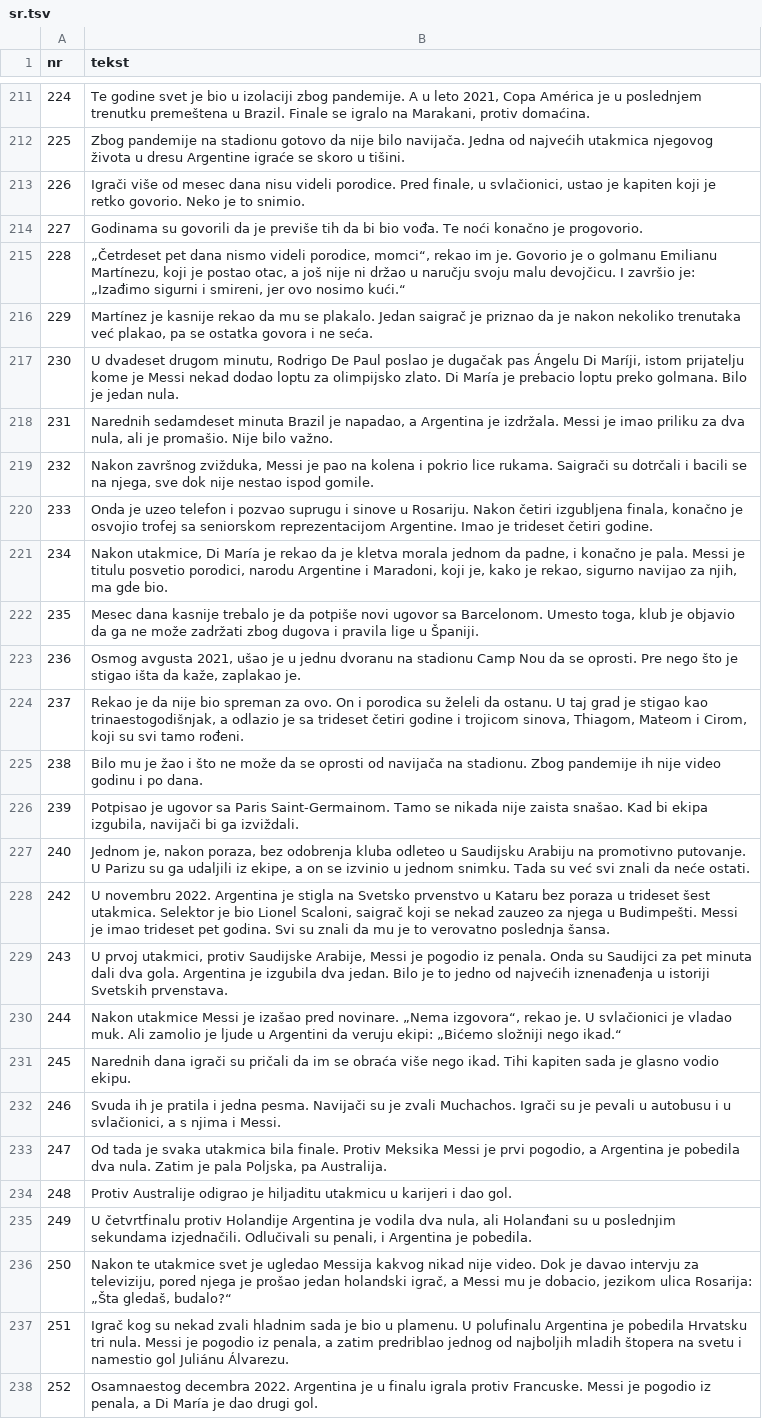
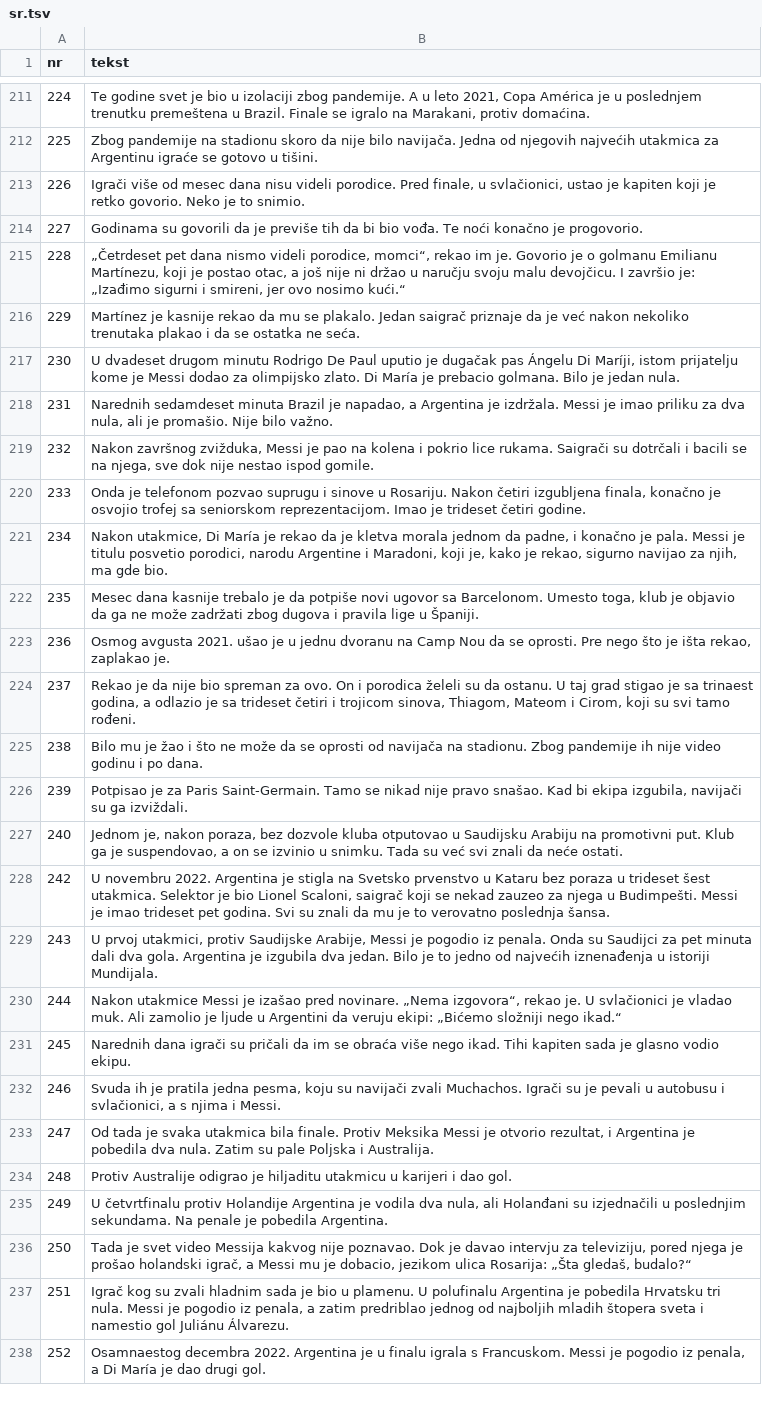
Before and after one commit to fn2h6j82h2-sys/Kjjjj, a TSV file: tlumaczenia/sr.tsv, drawn as a sheet; only a part is shown, gaps mark what is left out; the diff covers the shown part only; the diff names each change by its address in the sheet, - before the commit and + after, or states it on an @@ line.

```diff
--- a/tlumaczenia/sr.tsv
+++ b/tlumaczenia/sr.tsv
-B212 (tekst): …na stadionu gotovo da nije bilo navijača. Jedna od najvećih utakmica njegovog života u dresu Argentine igraće se skoro u tišini.
+B212 (tekst): …na stadionu skoro da nije bilo navijača. Jedna od njegovih najvećih utakmica za Argentinu igraće se gotovo u tišini.
-B216 (tekst): …Jedan saigrač je priznao da je nakon nekoliko trenutaka već plakao, pa se ostatka govora i ne seća.
+B216 (tekst): …Jedan saigrač priznaje da je već nakon nekoliko trenutaka plakao i da se ostatka ne seća.
-B217 (tekst): …dvadeset drugom minutu, Rodrigo De Paul poslao je dugačak pas Ángelu Di Maríji, istom prijatelju kome je Messi nekad dodao loptu za olimpijsko zlato. Di María je prebacio loptu preko golmana. Bilo…
+B217 (tekst): …dvadeset drugom minutu Rodrigo De Paul uputio je dugačak pas Ángelu Di Maríji, istom prijatelju kome je Messi dodao za olimpijsko zlato. Di María je prebacio golmana. Bilo…
-B220 (tekst): Onda je uzeo telefon i pozvao suprugu i sinove u Rosariju. Nakon četiri izgubljena finala, konačno je osvojio trofej sa seniorskom reprezentacijom Argentine. Imao je…
+B220 (tekst): Onda je telefonom pozvao suprugu i sinove u Rosariju. Nakon četiri izgubljena finala, konačno je osvojio trofej sa seniorskom reprezentacijom. Imao je…
-B223 (tekst): Osmog avgusta 2021, ušao je u jednu dvoranu na stadionu Camp Nou da se oprosti. Pre nego što je stigao išta da kaže, zaplakao je.
+B223 (tekst): Osmog avgusta 2021. ušao je u jednu dvoranu na Camp Nou da se oprosti. Pre nego što je išta rekao, zaplakao je.
-B224 (tekst): …i porodica su želeli da ostanu. U taj grad je stigao kao trinaestogodišnjak, a odlazio je sa trideset četiri godine i trojicom…
+B224 (tekst): …i porodica želeli su da ostanu. U taj grad stigao je sa trinaest godina, a odlazio je sa trideset četiri i trojicom…
-B226 (tekst): Potpisao je ugovor sa Paris Saint-Germainom. Tamo se nikada nije zaista snašao. Kad bi ekipa izgubila, navijači bi ga izviždali.
+B226 (tekst): Potpisao je za Paris Saint-Germain. Tamo se nikad nije pravo snašao. Kad bi ekipa izgubila, navijači su ga izviždali.
-B227 (tekst): …poraza, bez odobrenja kluba odleteo u Saudijsku Arabiju na promotivno putovanje. U Parizu su ga udaljili iz ekipe, a on se izvinio u jednom snimku. Tada…
+B227 (tekst): …poraza, bez dozvole kluba otputovao u Saudijsku Arabiju na promotivni put. Klub ga je suspendovao, a on se izvinio u snimku. Tada…
-B229 (tekst): …u istoriji Svetskih prvenstava.
+B229 (tekst): …u istoriji Mundijala.
-B232 (tekst): …je pratila i jedna pesma. Navijači su je zvali Muchachos. Igrači su je pevali u autobusu i u svlačionici, a…
+B232 (tekst): …je pratila jedna pesma, koju su navijači zvali Muchachos. Igrači su je pevali u autobusu i svlačionici, a…
-B233 (tekst): …Messi je prvi pogodio, a Argentina je pobedila dva nula. Zatim je pala Poljska, pa Australija.
+B233 (tekst): …Messi je otvorio rezultat, i Argentina je pobedila dva nula. Zatim su pale Poljska i Australija.
-B235 (tekst): …Holanđani su u poslednjim sekundama izjednačili. Odlučivali su penali, i Argentina je pobedila.
+B235 (tekst): …Holanđani su izjednačili u poslednjim sekundama. Na penale je pobedila Argentina.
-B236 (tekst): Nakon te utakmice svet je ugledao Messija kakvog nikad nije video. Dok je davao intervju za televiziju, pored njega je prošao jedan holandski igrač,…
+B236 (tekst): Tada je svet video Messija kakvog nije poznavao. Dok je davao intervju za televiziju, pored njega je prošao holandski igrač,…
-B237 (tekst): …kog su nekad zvali hladnim sada je bio u plamenu. U polufinalu Argentina je pobedila Hrvatsku tri nula. Messi je pogodio iz penala, a zatim predriblao jednog od najboljih mladih štopera na svetu i namestio…
+B237 (tekst): …kog su zvali hladnim sada je bio u plamenu. U polufinalu Argentina je pobedila Hrvatsku tri nula. Messi je pogodio iz penala, a zatim predriblao jednog od najboljih mladih štopera sveta i namestio…
-B238 (tekst): …finalu igrala protiv Francuske. Messi je…
+B238 (tekst): …finalu igrala s Francuskom. Messi je…
```
Also changed, not shown: 58 edited cells elsewhere in this file, 2 other files.
